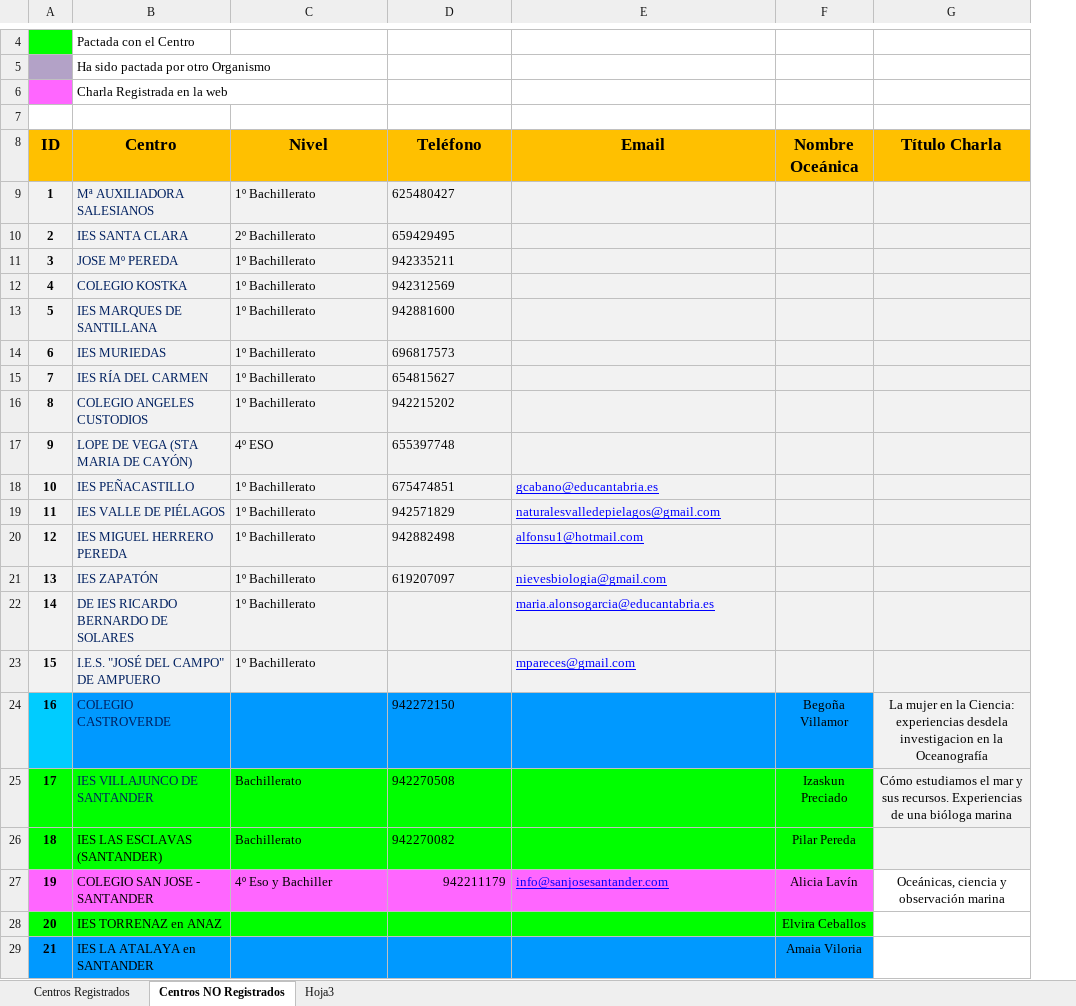
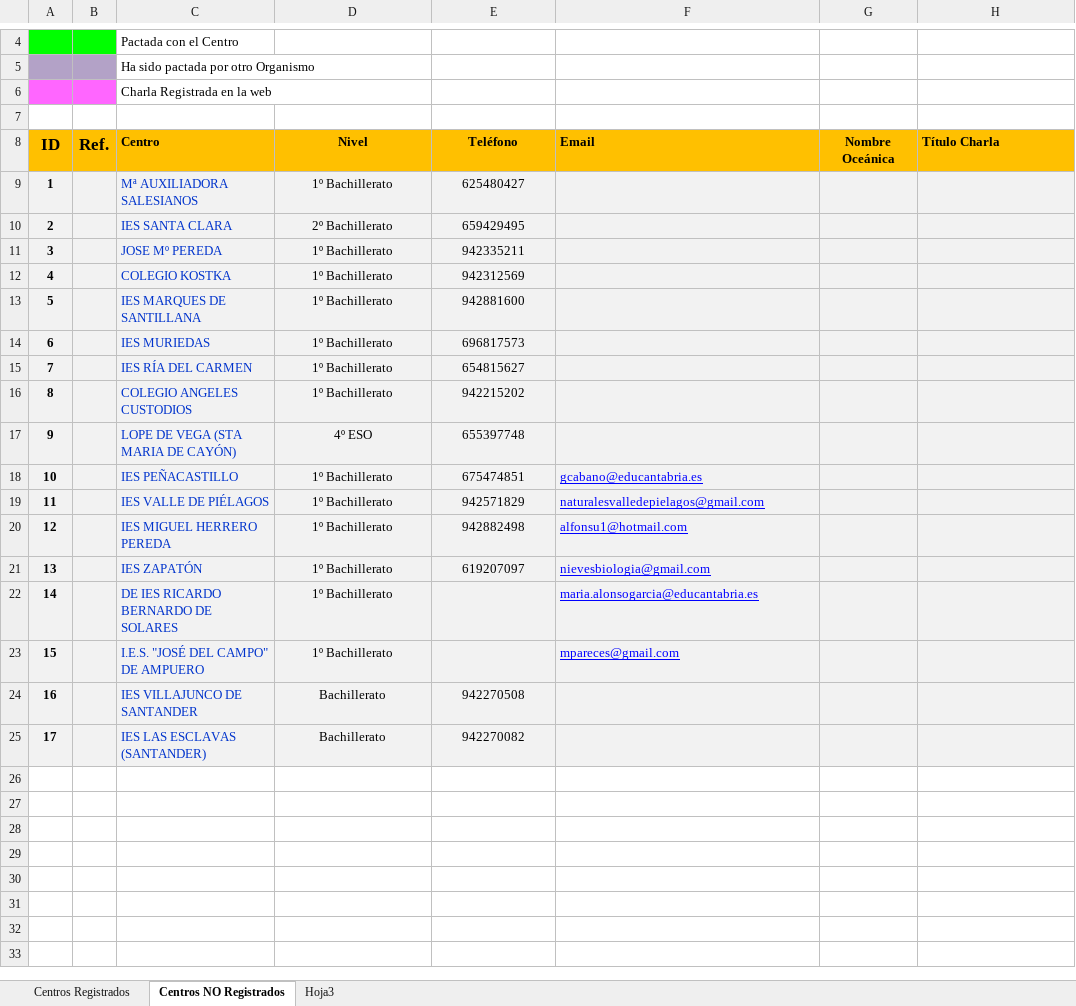
Before and after one commit to jcarranza71/11defebrero, an Excel workbook: 2019-Listado Centros_11defebrero.xlsx, sheet Centros NO Registrados, drawn as a sheet; only a part is shown, gaps mark what is left out; values as stored, in another font and other column widths than the file's, no borders; removed rows and columns are numbered as before the commit, all else as after; the diff names each change by its address in the sheet, - before the commit and + after, or states it on an @@ line.

```diff
--- a/2019-Listado Centros_11defebrero.xlsx (sheet Centros NO Registrados)
+++ b/2019-Listado Centros_11defebrero.xlsx (sheet Centros NO Registrados)
+column B (Ref.), empty
@@ C8:H8 text size: smaller @@
-C8 alignment: center
+C8 alignment: left
-F8 alignment: center
+F8 alignment: left
-H8 alignment: center
+H8 alignment: left
-C9:C23 text colour: #002060
+C9:C23 text colour: #0033CC
-D9:E21 alignment: left
+D9:E21 alignment: center
-D22:D23 alignment: left
+D22:D23 alignment: center
-row 24: 16 | COLEGIO CASTROVERDE |  | 942272150 |  | Begoña Villamor | La mujer en la Ciencia: experiencias desdela investigacion en la Oceanografía
@@ column A (ID) renumbered between rows 24 and 25 @@
-A24:A25 fill: #00FF00
+A24:A25 fill: #F2F2F2
-C24 text colour: #002060
+C24 text colour: #0033CC
-C24:G25 fill: #00FF00
+C24:G25 fill: #F2F2F2
-D24:E25 alignment: left
+D24:E25 alignment: center
-G24 (Nombre Oceánica): Izaskun Preciado
+G24 (Nombre Oceánica): (empty)
-H24 (Título Charla): Cómo estudiamos el mar y sus recursos. Experiencias de una bióloga marina
+H24 (Título Charla): (empty)
-C25 text colour: black
+C25 text colour: #0033CC
-G25 (Nombre Oceánica): Pilar Pereda
+G25 (Nombre Oceánica): (empty)
-row 27: 19 | COLEGIO SAN JOSE - SANTANDER | 4º Eso y Bachiller | 942211179 | info@sanjosesantander.com | Alicia Lavín | Oceánicas, ciencia y observación marina
-row 28: 20 | IES TORRENAZ en ANAZ |  |  |  | Elvira Ceballos
-row 29: 21 | IES LA ATALAYA en SANTANDER |  |  |  | Amaia Viloria
```
Also changed, not shown: sheet Centros Registrados.
